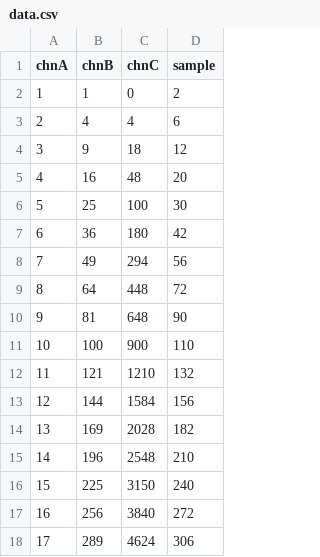
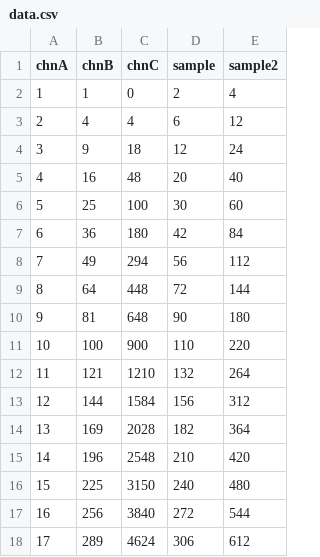
Before and after one commit to JavierMaruenda/CsvProcessTool, a CSV file: user/data/processed/data.csv, drawn as a sheet; the diff names each change by its address in the sheet, - before the commit and + after, or states it on an @@ line.

```diff
--- a/user/data/processed/data.csv
+++ b/user/data/processed/data.csv
+column E (sample2), rows 2-18: 4 | 12 | 24 | 40 | 60 | 84 | 112 | 144 | 180 | 220 | 264 | 312 | 364 | 420 | 480 | 544 | 612
```
Also changed, not shown: 3 other files.
